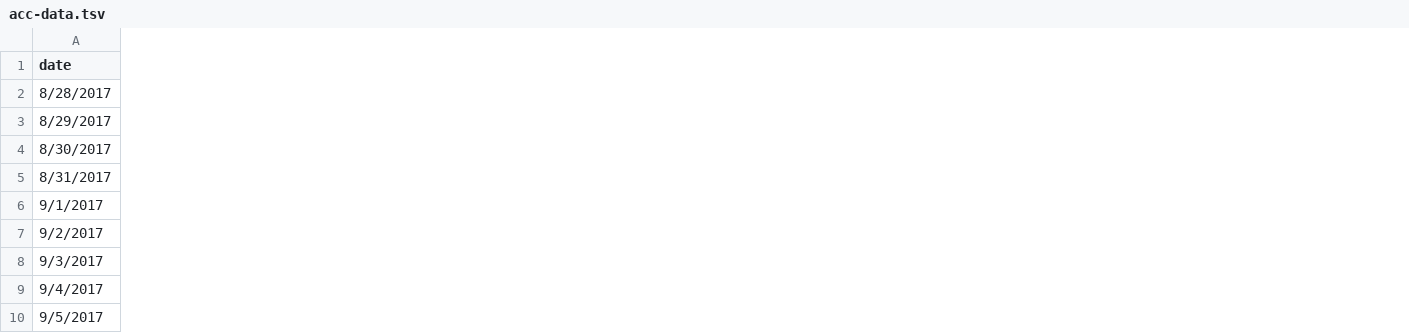
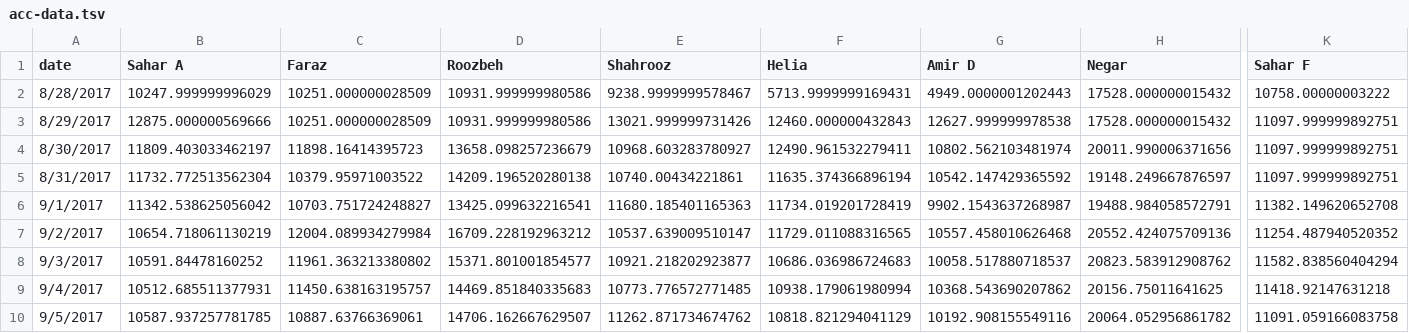
Before and after one commit to synchronization/challenge, a TSV file: acc-data.tsv, drawn as a sheet; only a part is shown, gaps mark what is left out; the diff covers the shown part only; the diff names each change by its address in the sheet, - before the commit and + after, or states it on an @@ line.

```diff
--- a/acc-data.tsv
+++ b/acc-data.tsv
+column B (Sahar A), rows 2-10: 10247.999999996029 | 12875.000000569666 | 11809.403033462197 | 11732.772513562304 | 11342.538625056042 | 10654.718061130219 | 10591.84478160252 | 10512.685511377931 | 10587.937257781785
+column C (Faraz), rows 2-10: 10251.000000028509 | 10251.000000028509 | 11898.16414395723 | 10379.95971003522 | 10703.751724248827 | 12004.089934279984 | 11961.363213380802 | 11450.638163195757 | 10887.63766369061
+column D (Roozbeh), rows 2-10: 10931.999999980586 | 10931.999999980586 | 13658.098257236679 | 14209.196520280138 | 13425.099632216541 | 16709.228192963212 | 15371.801001854577 | 14469.851840335683 | 14706.162667629507
+column E (Shahrooz), rows 2-10: 9238.9999999578467 | 13021.999999731426 | 10968.603283780927 | 10740.00434221861 | 11680.185401165363 | 10537.639009510147 | 10921.218202923877 | 10773.776572771485 | 11262.871734674762
+column F (Helia), rows 2-10: 5713.9999999169431 | 12460.000000432843 | 12490.961532279411 | 11635.374366896194 | 11734.019201728419 | 11729.011088316565 | 10686.036986724683 | 10938.179061980994 | 10818.821294041129
+column G (Amir D), rows 2-10: 4949.0000001202443 | 12627.999999978538 | 10802.562103481974 | 10542.147429365592 | 9902.1543637268987 | 10557.458010626468 | 10058.517880718537 | 10368.543690207862 | 10192.908155549116
+column H (Negar), rows 2-10: 17528.000000015432 | 17528.000000015432 | 20011.990006371656 | 19148.249667876597 | 19488.984058572791 | 20552.424075709136 | 20823.583912908762 | 20156.75011641625 | 20064.052956861782
+column K (Sahar F), rows 2-10: 10758.00000003222 | 11097.999999892751 | 11097.999999892751 | 11097.999999892751 | 11382.149620652708 | 11254.487940520352 | 11582.838560404294 | 11418.92147631218 | 11091.059166083758
```
Also changed, not shown: 5 added columns elsewhere in this file, 1 other file.
